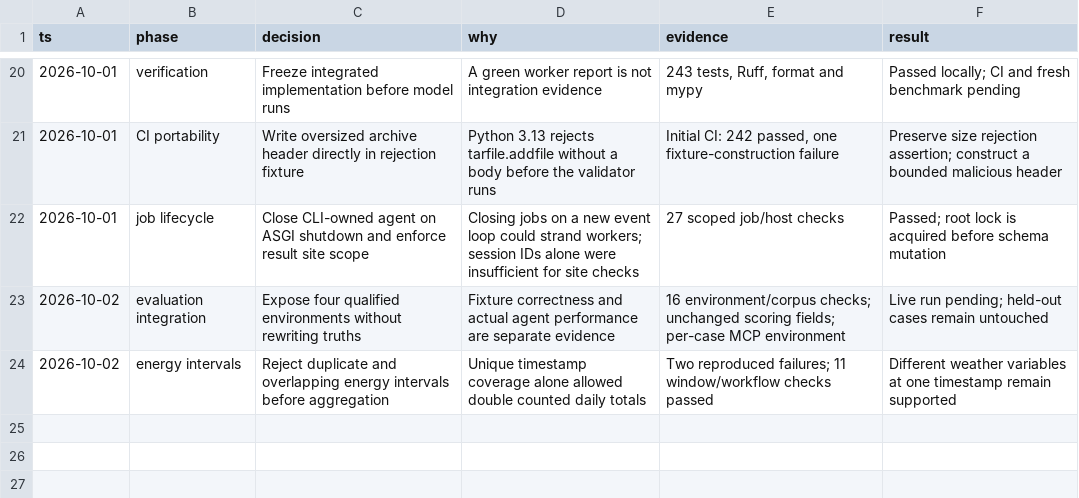
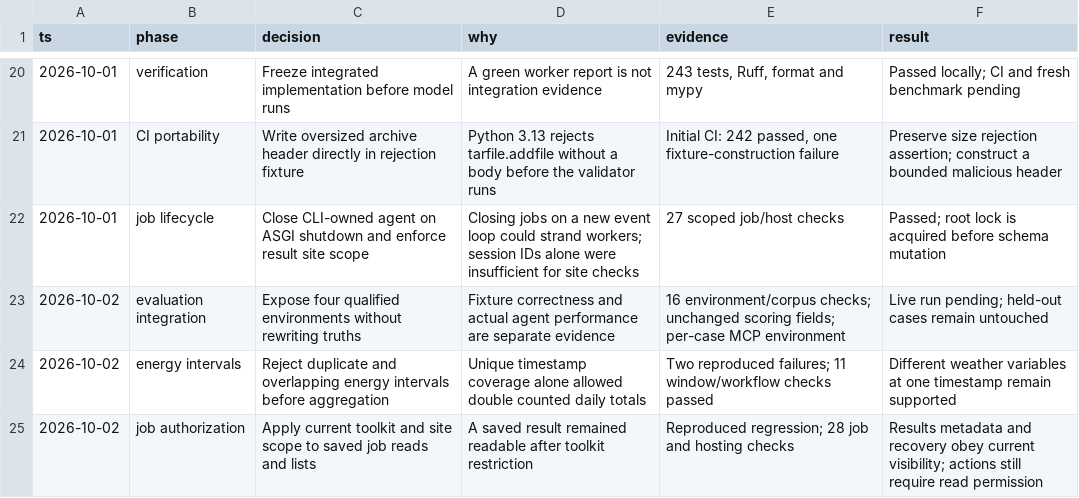
Before and after one commit to bferanmi806-sketch/energy-agent-tools, a TSV file: docs/decisions.tsv, drawn as a sheet; only a part is shown, gaps mark what is left out; the diff names each change by its address in the sheet, - before the commit and + after, or states it on an @@ line.

Commit message:
Apply current toolkit and site scope to durable job access

```diff
--- a/docs/decisions.tsv
+++ b/docs/decisions.tsv
+row 25: 2026-10-02 | job authorization | Apply current toolkit and site scope to saved job reads and lists | A saved result remained readable after toolkit restriction | Reproduced regression; 28 job and hosting checks | Results metadata and recovery obey current visibility; actions still require read permission
```
Also changed, not shown: 2 other files.
